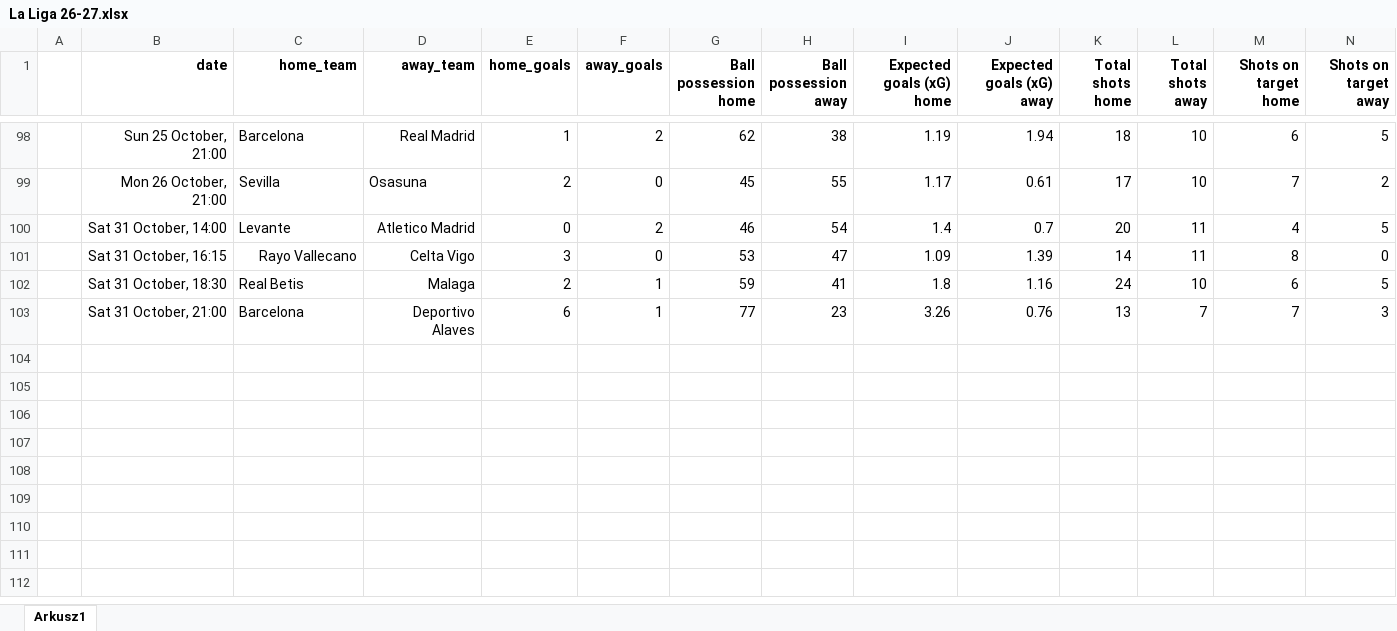
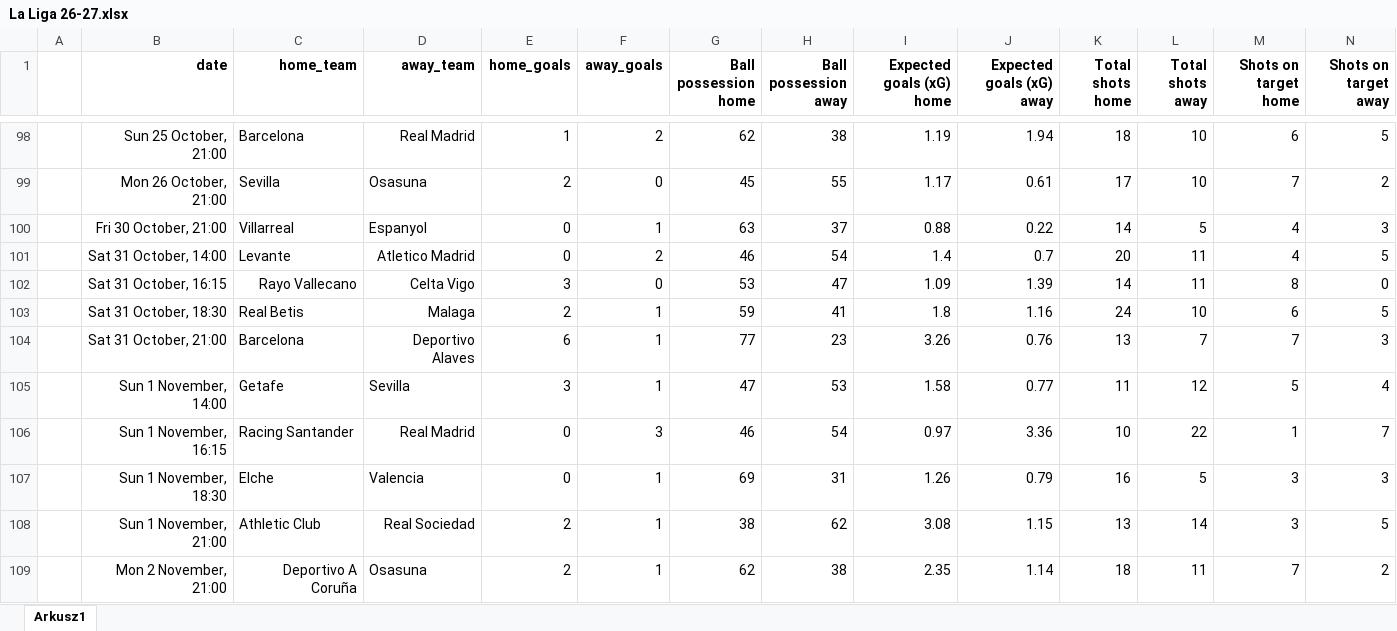
Before and after one commit to kwiatek0011/football-leagues-dashboard, an Excel workbook: La Liga 26-27.xlsx, sheet Arkusz1, drawn as a sheet; only a part is shown, gaps mark what is left out; values as stored, in another font and other column widths than the file's, no borders; rows hold the shown columns only; the diff names each change by its address in the sheet, - before the commit and + after, or states it on an @@ line.

```diff
--- a/La Liga 26-27.xlsx (sheet Arkusz1)
+++ b/La Liga 26-27.xlsx (sheet Arkusz1)
+row 100:  | Fri 30 October, 21:00 | Villarreal | Espanyol | 0 | 1 | 63 | 37 | 0.88 | 0.22 | 14 | 5 | 4 | 3
+row 105:  | Sun 1 November, 14:00 | Getafe | Sevilla | 3 | 1 | 47 | 53 | 1.58 | 0.77 | 11 | 12 | 5 | 4
+row 106:  | Sun 1 November, 16:15 | Racing Santander | Real Madrid | 0 | 3 | 46 | 54 | 0.97 | 3.36 | 10 | 22 | 1 | 7
+row 107:  | Sun 1 November, 18:30 | Elche | Valencia | 0 | 1 | 69 | 31 | 1.26 | 0.79 | 16 | 5 | 3 | 3
+row 108:  | Sun 1 November, 21:00 | Athletic Club | Real Sociedad | 2 | 1 | 38 | 62 | 3.08 | 1.15 | 13 | 14 | 3 | 5
+row 109:  | Mon 2 November, 21:00 | Deportivo A Coruña | Osasuna | 2 | 1 | 62 | 38 | 2.35 | 1.14 | 18 | 11 | 7 | 2
```
Also changed, not shown: formulas that keep their value, Bundesliga 26-27.xlsx, Ekstraklasa 2026-2027.xlsx, 4 other files.
